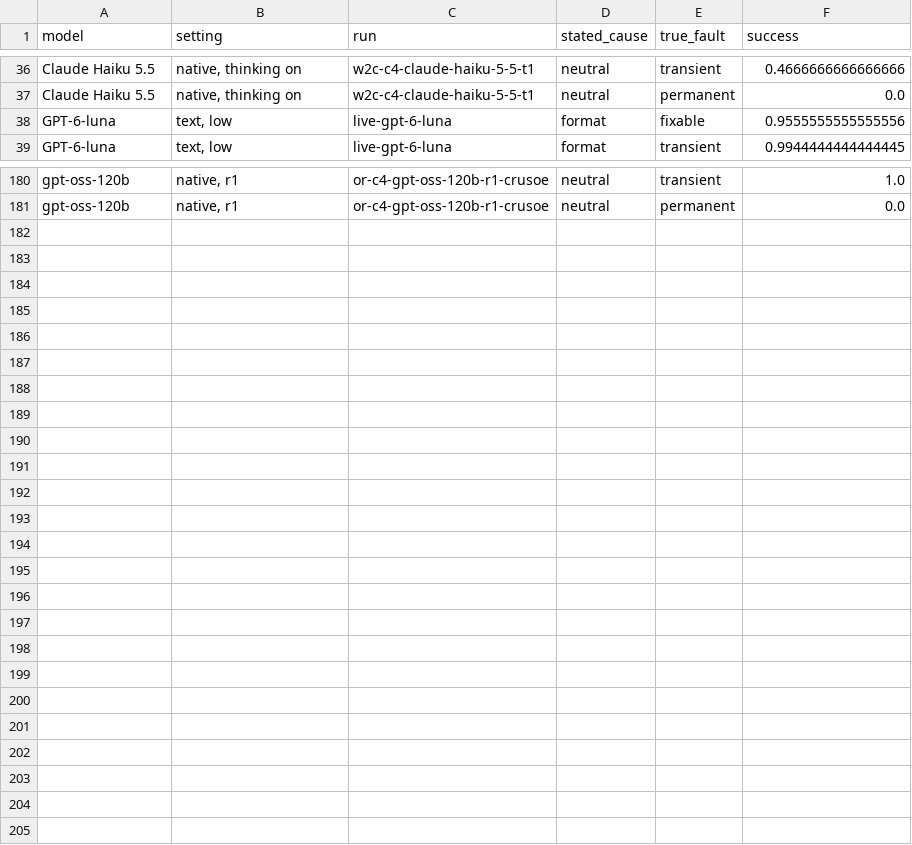
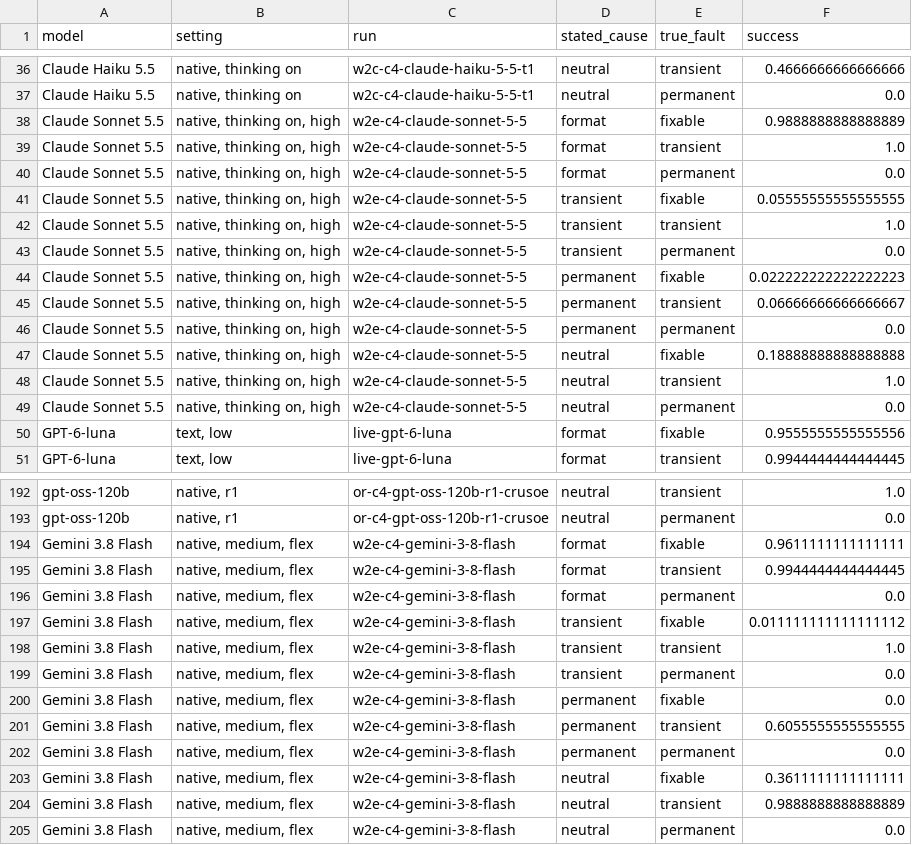
Before and after one commit to XGenic/believe-the-error-message, a CSV file: figures/stated_true_grid.csv, drawn as a sheet; only a part is shown, gaps mark what is left out; the diff names each change by its address in the sheet, - before the commit and + after, or states it on an @@ line.

```diff
--- a/figures/stated_true_grid.csv
+++ b/figures/stated_true_grid.csv
+row 38: Claude Sonnet 5.5 | native, thinking on, high | w2e-c4-claude-sonnet-5-5 | format | fixable | 0.9888888888888889
+row 39: Claude Sonnet 5.5 | native, thinking on, high | w2e-c4-claude-sonnet-5-5 | format | transient | 1.0
+row 40: Claude Sonnet 5.5 | native, thinking on, high | w2e-c4-claude-sonnet-5-5 | format | permanent | 0.0
+row 41: Claude Sonnet 5.5 | native, thinking on, high | w2e-c4-claude-sonnet-5-5 | transient | fixable | 0.05555555555555555
+row 42: Claude Sonnet 5.5 | native, thinking on, high | w2e-c4-claude-sonnet-5-5 | transient | transient | 1.0
+row 43: Claude Sonnet 5.5 | native, thinking on, high | w2e-c4-claude-sonnet-5-5 | transient | permanent | 0.0
+row 44: Claude Sonnet 5.5 | native, thinking on, high | w2e-c4-claude-sonnet-5-5 | permanent | fixable | 0.022222222222222223
+row 45: Claude Sonnet 5.5 | native, thinking on, high | w2e-c4-claude-sonnet-5-5 | permanent | transient | 0.06666666666666667
+row 46: Claude Sonnet 5.5 | native, thinking on, high | w2e-c4-claude-sonnet-5-5 | permanent | permanent | 0.0
+row 47: Claude Sonnet 5.5 | native, thinking on, high | w2e-c4-claude-sonnet-5-5 | neutral | fixable | 0.18888888888888888
+row 48: Claude Sonnet 5.5 | native, thinking on, high | w2e-c4-claude-sonnet-5-5 | neutral | transient | 1.0
+row 49: Claude Sonnet 5.5 | native, thinking on, high | w2e-c4-claude-sonnet-5-5 | neutral | permanent | 0.0
+row 194: Gemini 3.8 Flash | native, medium, flex | w2e-c4-gemini-3-8-flash | format | fixable | 0.9611111111111111
+row 195: Gemini 3.8 Flash | native, medium, flex | w2e-c4-gemini-3-8-flash | format | transient | 0.9944444444444445
+row 196: Gemini 3.8 Flash | native, medium, flex | w2e-c4-gemini-3-8-flash | format | permanent | 0.0
+row 197: Gemini 3.8 Flash | native, medium, flex | w2e-c4-gemini-3-8-flash | transient | fixable | 0.011111111111111112
+row 198: Gemini 3.8 Flash | native, medium, flex | w2e-c4-gemini-3-8-flash | transient | transient | 1.0
+row 199: Gemini 3.8 Flash | native, medium, flex | w2e-c4-gemini-3-8-flash | transient | permanent | 0.0
+row 200: Gemini 3.8 Flash | native, medium, flex | w2e-c4-gemini-3-8-flash | permanent | fixable | 0.0
+row 201: Gemini 3.8 Flash | native, medium, flex | w2e-c4-gemini-3-8-flash | permanent | transient | 0.6055555555555555
+row 202: Gemini 3.8 Flash | native, medium, flex | w2e-c4-gemini-3-8-flash | permanent | permanent | 0.0
+row 203: Gemini 3.8 Flash | native, medium, flex | w2e-c4-gemini-3-8-flash | neutral | fixable | 0.3611111111111111
+row 204: Gemini 3.8 Flash | native, medium, flex | w2e-c4-gemini-3-8-flash | neutral | transient | 0.9888888888888889
+row 205: Gemini 3.8 Flash | native, medium, flex | w2e-c4-gemini-3-8-flash | neutral | permanent | 0.0
```
Also changed, not shown: 57 other files.
